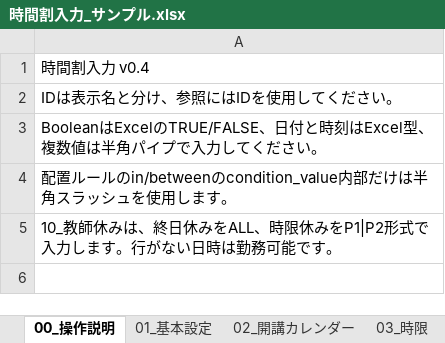
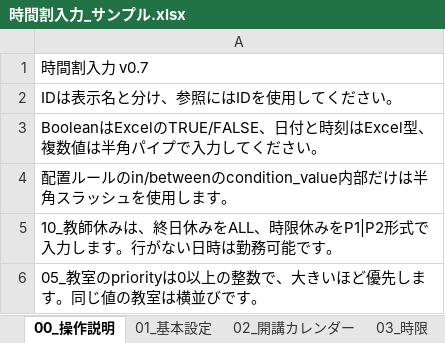
Before and after one commit to RoyPvl/school-timetable-solver, an Excel workbook: projects/sample/input/時間割入力_サンプル.xlsx, sheet 00_操作説明, drawn as a sheet; values as stored, in another font and other column widths than the file's, no borders; the diff names each change by its address in the sheet, - before the commit and + after, or states it on an @@ line.

```diff
--- a/projects/sample/input/時間割入力_サンプル.xlsx (sheet 00_操作説明)
+++ b/projects/sample/input/時間割入力_サンプル.xlsx (sheet 00_操作説明)
-A1: 時間割入力 v0.4
+A1: 時間割入力 v0.7
+row 6: 05_教室のpriorityは0以上の整数で、大きいほど優先します。同じ値の教室は横並びです。
```
Also changed, not shown: sheet 05_教室, sheet 04_校舎, sheet 01_基本設定, templates/時間割入力テンプレート.xlsx, 23 other files.
